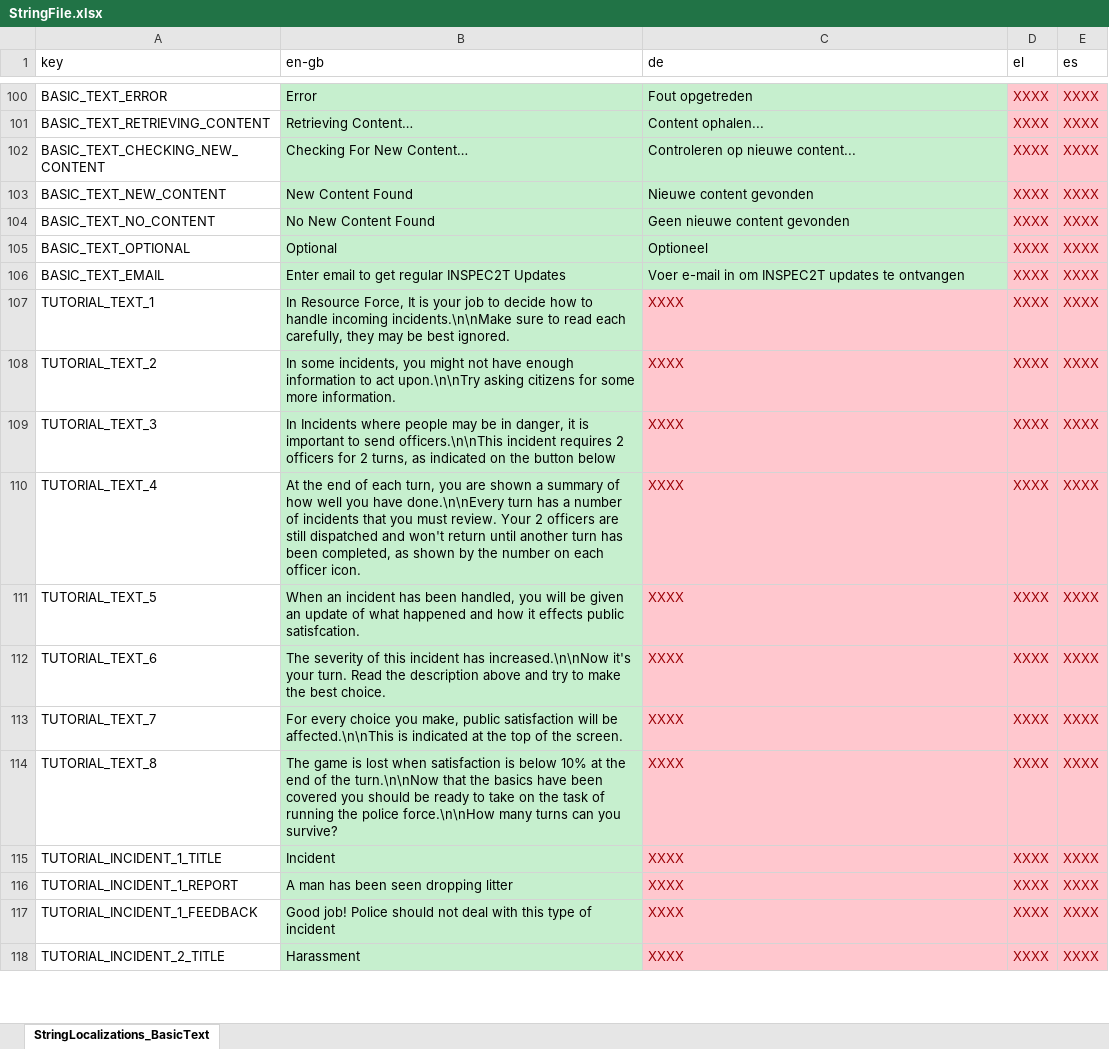
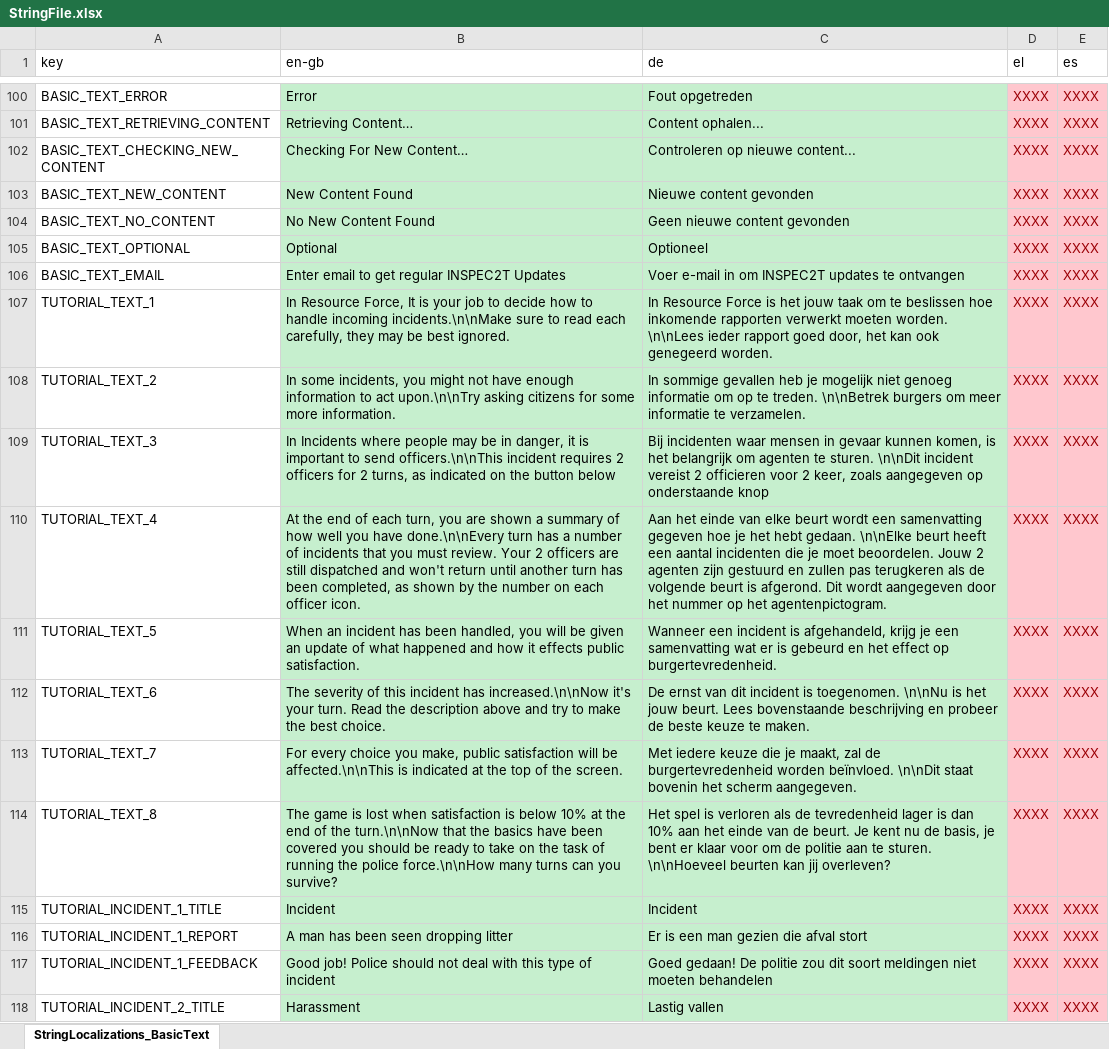
Before and after one commit to FelixWentworth/ResourceForce, an Excel workbook: Assets/Editor/Strings/StringFile.xlsx, sheet StringLocalizations_BasicText, drawn as a sheet; only a part is shown, gaps mark what is left out; values as stored, in another font and other column widths than the file's, no borders; the diff covers the shown part only; the diff names each change by its address in the sheet, - before the commit and + after, or states it on an @@ line.

Commit message:
Add dutch translations

```diff
--- a/Assets/Editor/Strings/StringFile.xlsx (sheet StringLocalizations_BasicText)
+++ b/Assets/Editor/Strings/StringFile.xlsx (sheet StringLocalizations_BasicText)
-C107 (de): XXXX
+C107 (de): In Resource Force is het jouw taak om te beslissen hoe inkomende rapporten verwerkt moeten worden. \n\nLees ieder rapport goed door, het kan ook genegeerd worden.
@@ C107:C118 fill: #FFC7CE → #C6EFCE, text colour: #9C0006 → black @@
-C108 (de): XXXX
+C108 (de): In sommige gevallen heb je mogelijk niet genoeg informatie om op te treden. \n\nBetrek burgers om meer informatie te verzamelen.
-C109 (de): XXXX
+C109 (de): Bij incidenten waar mensen in gevaar kunnen komen, is het belangrijk om agenten te sturen. \n\nDit incident vereist 2 officieren voor 2 keer, zoals aangegeven op onderstaande knop
-C110 (de): XXXX
+C110 (de): Aan het einde van elke beurt wordt een samenvatting gegeven hoe je het hebt gedaan. \n\nElke beurt heeft een aantal incidenten die je moet beoordelen. Jouw 2 agenten zijn gestuurd en zullen pas terugkeren als de volgende beurt is afgerond. Dit wordt aangegeven door het nummer op het agentenpictogram.
-B111 (en-gb): …effects public satisfcation.
+B111 (en-gb): …effects public satisfaction.
-C111 (de): XXXX
+C111 (de): Wanneer een incident is afgehandeld, krijg je een samenvatting wat er is gebeurd en het effect op burgertevredenheid.
-C112 (de): XXXX
+C112 (de): De ernst van dit incident is toegenomen. \n\nNu is het jouw beurt. Lees bovenstaande beschrijving en probeer de beste keuze te maken.
-C113 (de): XXXX
+C113 (de): Met iedere keuze die je maakt, zal de burgertevredenheid worden beïnvloed. \n\nDit staat bovenin het scherm aangegeven.
-C114 (de): XXXX
+C114 (de): Het spel is verloren als de tevredenheid lager is dan 10% aan het einde van de beurt. Je kent nu de basis, je bent er klaar voor om de politie aan te sturen. \n\nHoeveel beurten kan jij overleven?
-C115 (de): XXXX
+C115 (de): Incident
-C116 (de): XXXX
+C116 (de): Er is een man gezien die afval stort
-C117 (de): XXXX
+C117 (de): Goed gedaan! De politie zou dit soort meldingen niet moeten behandelen
-C118 (de): XXXX
+C118 (de): Lastig vallen
```
Also changed, not shown: 18 edited cells and cell formats elsewhere in this sheet, 1 other file.
